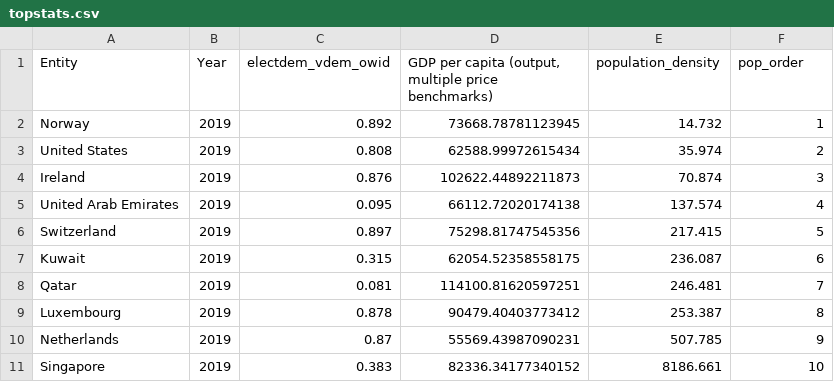
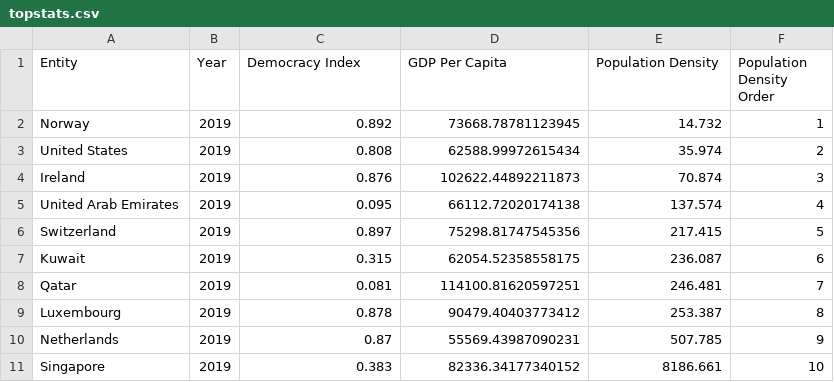
Before and after one commit to isados/democracy-dataviz, a CSV file: topstats.csv, drawn as a sheet.

Commit message:
[UPDATE] data and column names

```diff
--- a/topstats.csv
+++ b/topstats.csv
@@ -1,2 +1,2 @@
-Entity,Year,electdem_vdem_owid,"GDP per capita (output, multiple price benchmarks)",population_density,pop_order
+Entity,Year,Democracy Index,GDP Per Capita,Population Density,Population Density Order
 Norway,2019,0.892,73668.78781123945,14.732,1
```
Also changed, not shown: 3 other files.
